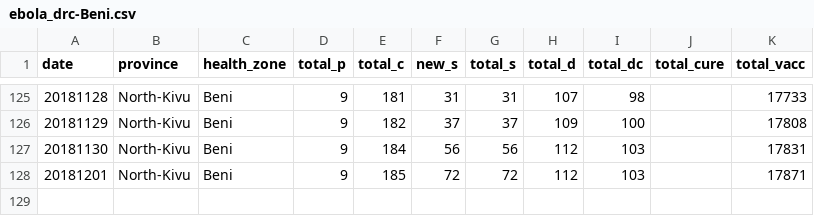
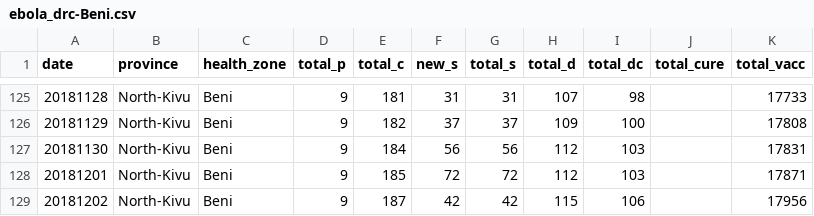
Before and after one commit to sophiemeakin/ebola_drc, a CSV file: data/health_zone/ebola_drc-Beni.csv, drawn as a sheet; only a part is shown, gaps mark what is left out; the diff names each change by its address in the sheet, - before the commit and + after, or states it on an @@ line.

```diff
--- a/data/health_zone/ebola_drc-Beni.csv
+++ b/data/health_zone/ebola_drc-Beni.csv
+row 129: 20181202 | North-Kivu | Beni | 9 | 187 | 42 | 42 | 115 | 106 |  | 17956
```
Also changed, not shown: data/health_zone/ebola_drc-Butembo.csv, data/health_zone/ebola_drc-Kalunguta.csv, 19 other files.
